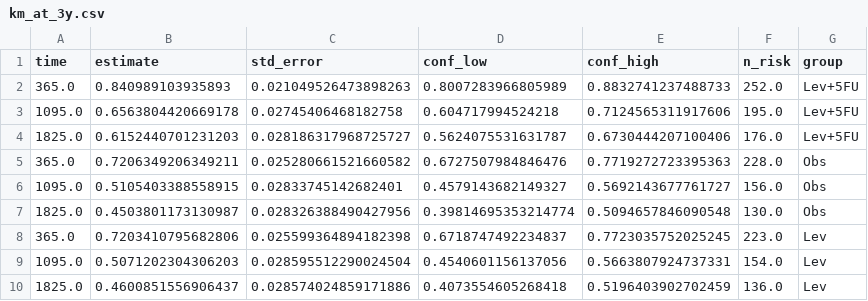
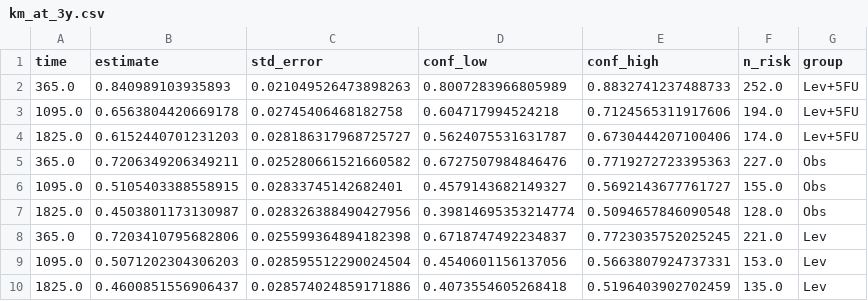
Before and after one commit to mizuy/statract, a CSV file: docs/examples/assets/surv_colon/km_at_3y.csv, drawn as a sheet.

```diff
--- a/docs/examples/assets/surv_colon/km_at_3y.csv
+++ b/docs/examples/assets/surv_colon/km_at_3y.csv
@@ -2,9 +2,9 @@ time,estimate,std_error,conf_low,conf_high,n_risk,group
 365.0,0.840989103935893,0.021049526473898263,0.8007283966805989,0.8832741237488733,252.0,Lev+5FU
-1095.0,0.6563804420669178,0.02745406468182758,0.604717994524218,0.7124565311917606,195.0,Lev+5FU
-1825.0,0.6152440701231203,0.028186317968725727,0.5624075531631787,0.6730444207100406,176.0,Lev+5FU
-365.0,0.7206349206349211,0.025280661521660582,0.6727507984846476,0.7719272723395363,228.0,Obs
-1095.0,0.5105403388558915,0.02833745142682401,0.4579143682149327,0.5692143677761727,156.0,Obs
-1825.0,0.4503801173130987,0.028326388490427956,0.39814695353214774,0.5094657846090548,130.0,Obs
-365.0,0.7203410795682806,0.025599364894182398,0.6718747492234837,0.7723035752025245,223.0,Lev
-1095.0,0.5071202304306203,0.028595512290024504,0.4540601156137056,0.5663807924737331,154.0,Lev
-1825.0,0.4600851556906437,0.028574024859171886,0.4073554605268418,0.5196403902702459,136.0,Lev
+1095.0,0.6563804420669178,0.02745406468182758,0.604717994524218,0.7124565311917606,194.0,Lev+5FU
+1825.0,0.6152440701231203,0.028186317968725727,0.5624075531631787,0.6730444207100406,174.0,Lev+5FU
+365.0,0.7206349206349211,0.025280661521660582,0.6727507984846476,0.7719272723395363,227.0,Obs
+1095.0,0.5105403388558915,0.02833745142682401,0.4579143682149327,0.5692143677761727,155.0,Obs
+1825.0,0.4503801173130987,0.028326388490427956,0.39814695353214774,0.5094657846090548,128.0,Obs
+365.0,0.7203410795682806,0.025599364894182398,0.6718747492234837,0.7723035752025245,221.0,Lev
+1095.0,0.5071202304306203,0.028595512290024504,0.4540601156137056,0.5663807924737331,153.0,Lev
+1825.0,0.4600851556906437,0.028574024859171886,0.4073554605268418,0.5196403902702459,135.0,Lev
```
Also changed, not shown: docs/examples/assets/aft_rotterdam/km_at.csv, docs/examples/assets/cif_pbc/cif_death_at.csv, 11 other files.
